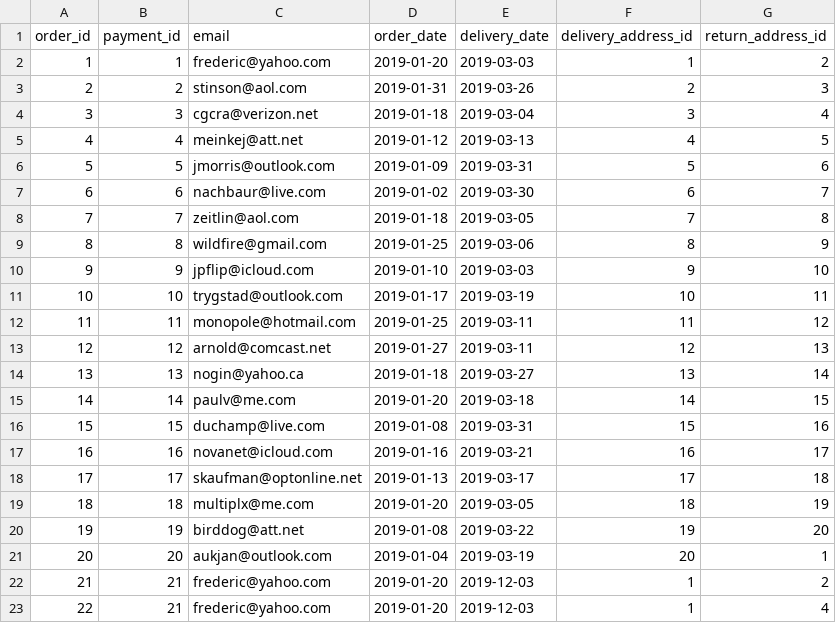
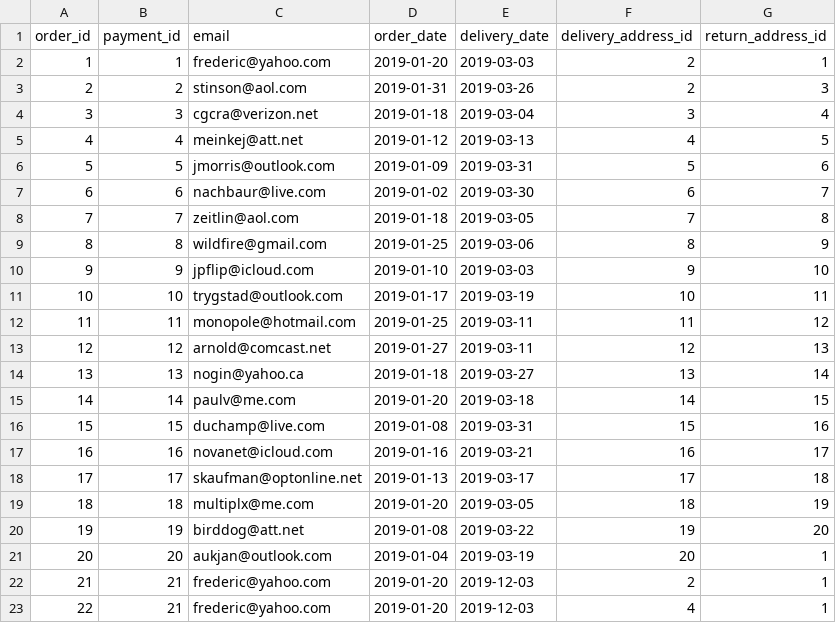
Before and after one commit to dxc2961/cs320_data_management_project, a CSV file: data/order.csv, drawn as a sheet.

```diff
--- a/data/order.csv
+++ b/data/order.csv
@@ -1,3 +1,3 @@
 order_id,payment_id,email,order_date,delivery_date,delivery_address_id,return_address_id
-1,1,frederic@yahoo.com,2019-01-20,2019-03-03,1,2
+1,1,frederic@yahoo.com,2019-01-20,2019-03-03,2,1
 2,2,stinson@aol.com,2019-01-31,2019-03-26,2,3
@@ -21,3 +21,3 @@ order_id,payment_id,email,order_date,delivery_date,delivery_address_id,return_ad
 20,20,aukjan@outlook.com,2019-01-04,2019-03-19,20,1
-21,21,frederic@yahoo.com,2019-01-20,2019-12-03,1,2
-22,21,frederic@yahoo.com,2019-01-20,2019-12-03,1,4
+21,21,frederic@yahoo.com,2019-01-20,2019-12-03,2,1
+22,21,frederic@yahoo.com,2019-01-20,2019-12-03,4,1
```
Also changed, not shown: data/delivery_address.csv.
